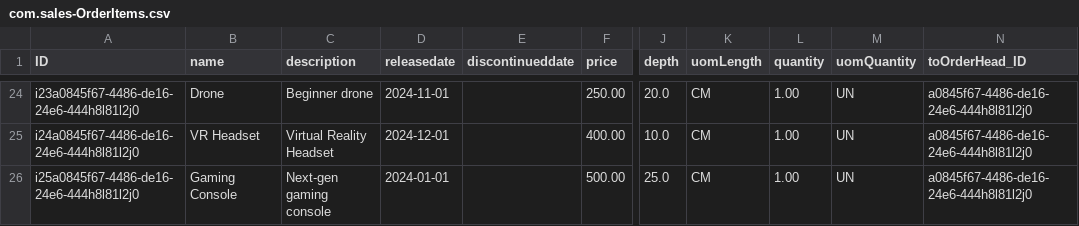
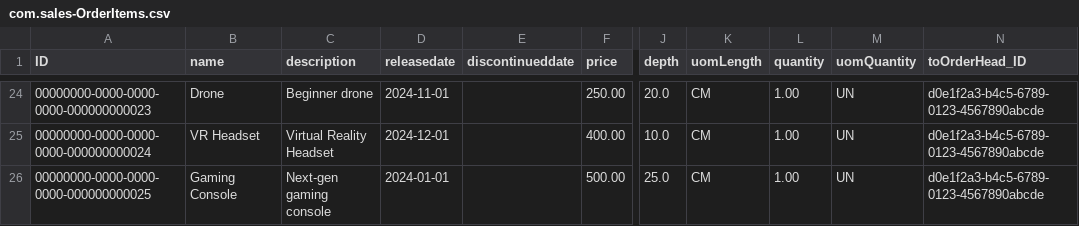
Before and after one commit to JosemDelgado/ZMASTER_CAP_PROYECTO, a CSV file: db/data/com.sales-OrderItems.csv, drawn as a sheet; only a part is shown, gaps mark what is left out; the diff covers the shown part only; the diff names each change by its address in the sheet, - before the commit and + after, or states it on an @@ line.

```diff
--- a/db/data/com.sales-OrderItems.csv
+++ b/db/data/com.sales-OrderItems.csv
-A24 (ID): i23a0845f67-4486-de16-24e6-444h8l81l2j0
+A24 (ID): 00000000-0000-0000-0000-000000000023
-N24:N26 (toOrderHead_ID): a0845f67-4486-de16-24e6-444h8l81l2j0
+N24:N26 (toOrderHead_ID): d0e1f2a3-b4c5-6789-0123-4567890abcde
-A25 (ID): i24a0845f67-4486-de16-24e6-444h8l81l2j0
+A25 (ID): 00000000-0000-0000-0000-000000000024
-A26 (ID): i25a0845f67-4486-de16-24e6-444h8l81l2j0
+A26 (ID): 00000000-0000-0000-0000-000000000025
```
Also changed, not shown: 45 edited cells elsewhere in this file, db/data/com.sales-OrderHead.csv, 8 other files.
